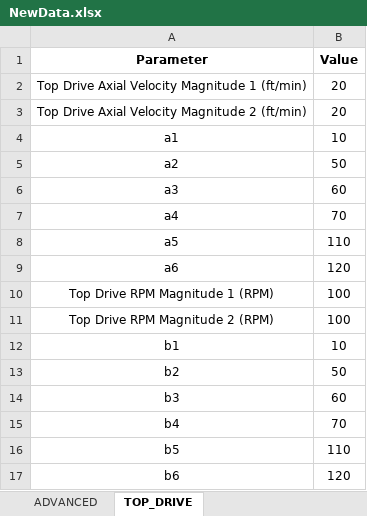
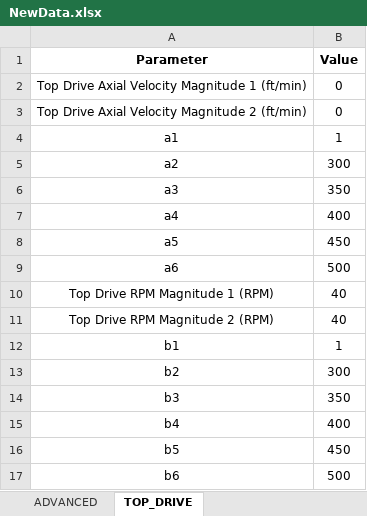
Before and after one commit to Sky370/Static-Torque-and-Drag, an Excel workbook: Input/NewData.xlsx, sheet TOP_DRIVE, drawn as a sheet; values as stored, in another font and other column widths than the file's, no borders; the diff names each change by its address in the sheet, - before the commit and + after, or states it on an @@ line.

```diff
--- a/Input/NewData.xlsx (sheet TOP_DRIVE)
+++ b/Input/NewData.xlsx (sheet TOP_DRIVE)
-B2:B3 (Value): 20
+B2:B3 (Value): 0
-B4 (Value): 10
+B4 (Value): 1
-B5 (Value): 50
+B5 (Value): 300
-B6 (Value): 60
+B6 (Value): 350
-B7 (Value): 70
+B7 (Value): 400
-B8 (Value): 110
+B8 (Value): 450
-B9 (Value): 120
+B9 (Value): 500
-B10:B11 (Value): 100
+B10:B11 (Value): 40
-B12 (Value): 10
+B12 (Value): 1
-B13 (Value): 50
+B13 (Value): 300
-B14 (Value): 60
+B14 (Value): 350
-B15 (Value): 70
+B15 (Value): 400
-B16 (Value): 110
+B16 (Value): 450
-B17 (Value): 120
+B17 (Value): 500
```
Also changed, not shown: sheet SURVEY, sheet BHA, sheet Borehole_Properties, sheet ADVANCED, other sheet tabs, 9 other files.
